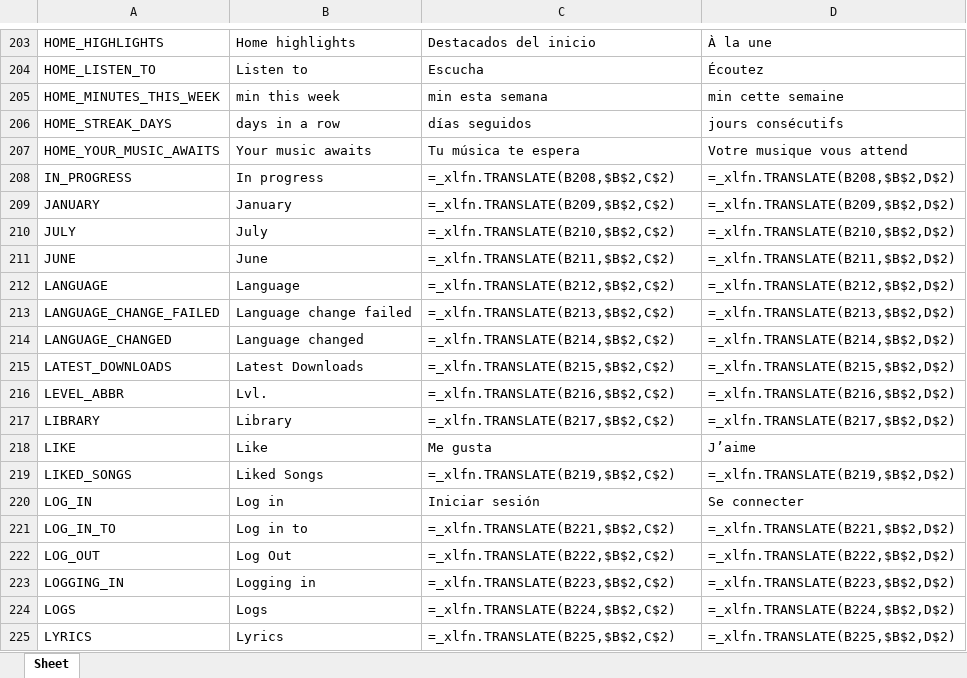
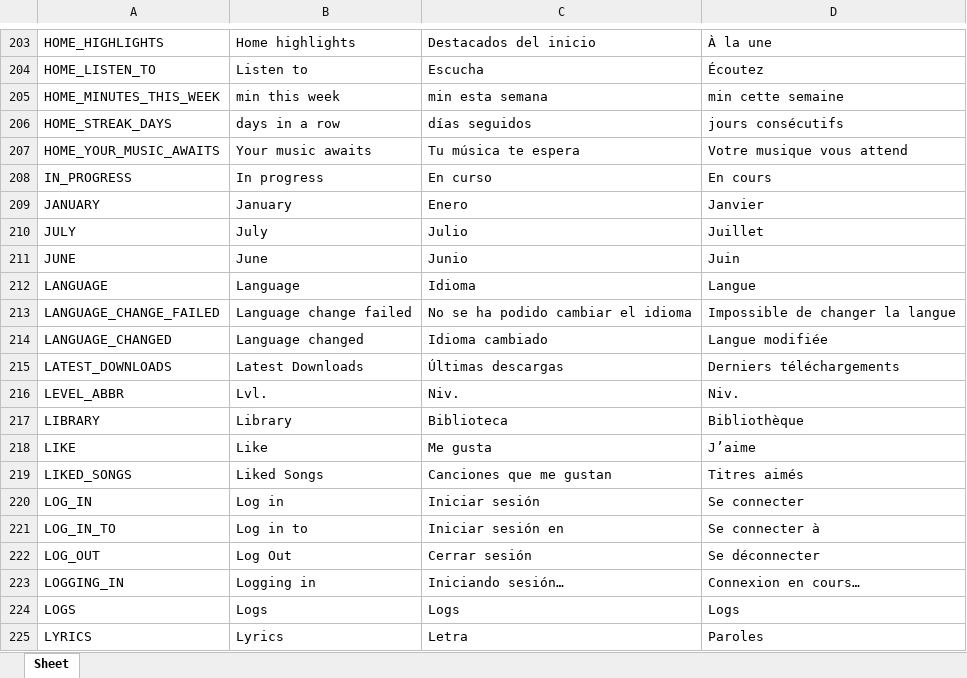
Before and after one commit to Icass1/rockit, an Excel workbook: Vocabulary.xlsx, sheet Sheet, drawn as a sheet; only a part is shown, gaps mark what is left out; values as stored, in another font and other column widths than the file's, no borders; formulas without a stored value are shown as written; table styles not drawn; the diff covers the shown part only; the diff names each change by its address in the sheet, - before the commit and + after, or states it on an @@ line.

Commit message:
fix(i18n): review workbook translations and localize remaining UI copy

```diff
--- a/Vocabulary.xlsx (sheet Sheet)
+++ b/Vocabulary.xlsx (sheet Sheet)
-C208: =_xlfn.TRANSLATE(B208,$B$2,C$2)
+C208: En curso
-D208: =_xlfn.TRANSLATE(B208,$B$2,D$2)
+D208: En cours
-C209: =_xlfn.TRANSLATE(B209,$B$2,C$2)
+C209: Enero
-D209: =_xlfn.TRANSLATE(B209,$B$2,D$2)
+D209: Janvier
-C210: =_xlfn.TRANSLATE(B210,$B$2,C$2)
+C210: Julio
-D210: =_xlfn.TRANSLATE(B210,$B$2,D$2)
+D210: Juillet
-C211: =_xlfn.TRANSLATE(B211,$B$2,C$2)
+C211: Junio
-D211: =_xlfn.TRANSLATE(B211,$B$2,D$2)
+D211: Juin
-C212: =_xlfn.TRANSLATE(B212,$B$2,C$2)
+C212: Idioma
-D212: =_xlfn.TRANSLATE(B212,$B$2,D$2)
+D212: Langue
-C213: =_xlfn.TRANSLATE(B213,$B$2,C$2)
+C213: No se ha podido cambiar el idioma
-D213: =_xlfn.TRANSLATE(B213,$B$2,D$2)
+D213: Impossible de changer la langue
-C214: =_xlfn.TRANSLATE(B214,$B$2,C$2)
+C214: Idioma cambiado
-D214: =_xlfn.TRANSLATE(B214,$B$2,D$2)
+D214: Langue modifiée
-C215: =_xlfn.TRANSLATE(B215,$B$2,C$2)
+C215: Últimas descargas
-D215: =_xlfn.TRANSLATE(B215,$B$2,D$2)
+D215: Derniers téléchargements
-C216: =_xlfn.TRANSLATE(B216,$B$2,C$2)
+C216: Niv.
-D216: =_xlfn.TRANSLATE(B216,$B$2,D$2)
+D216: Niv.
-C217: =_xlfn.TRANSLATE(B217,$B$2,C$2)
+C217: Biblioteca
-D217: =_xlfn.TRANSLATE(B217,$B$2,D$2)
+D217: Bibliothèque
-C219: =_xlfn.TRANSLATE(B219,$B$2,C$2)
+C219: Canciones que me gustan
-D219: =_xlfn.TRANSLATE(B219,$B$2,D$2)
+D219: Titres aimés
-C221: =_xlfn.TRANSLATE(B221,$B$2,C$2)
+C221: Iniciar sesión en
-D221: =_xlfn.TRANSLATE(B221,$B$2,D$2)
+D221: Se connecter à
-C222: =_xlfn.TRANSLATE(B222,$B$2,C$2)
+C222: Cerrar sesión
-D222: =_xlfn.TRANSLATE(B222,$B$2,D$2)
+D222: Se déconnecter
-C223: =_xlfn.TRANSLATE(B223,$B$2,C$2)
+C223: Iniciando sesión…
-D223: =_xlfn.TRANSLATE(B223,$B$2,D$2)
+D223: Connexion en cours…
-C224: =_xlfn.TRANSLATE(B224,$B$2,C$2)
+C224: Logs
-D224: =_xlfn.TRANSLATE(B224,$B$2,D$2)
+D224: Logs
-C225: =_xlfn.TRANSLATE(B225,$B$2,C$2)
+C225: Letra
-D225: =_xlfn.TRANSLATE(B225,$B$2,D$2)
+D225: Paroles
```
Also changed, not shown: 78 added rows and 868 edited cells elsewhere in this sheet, 46 other files.
